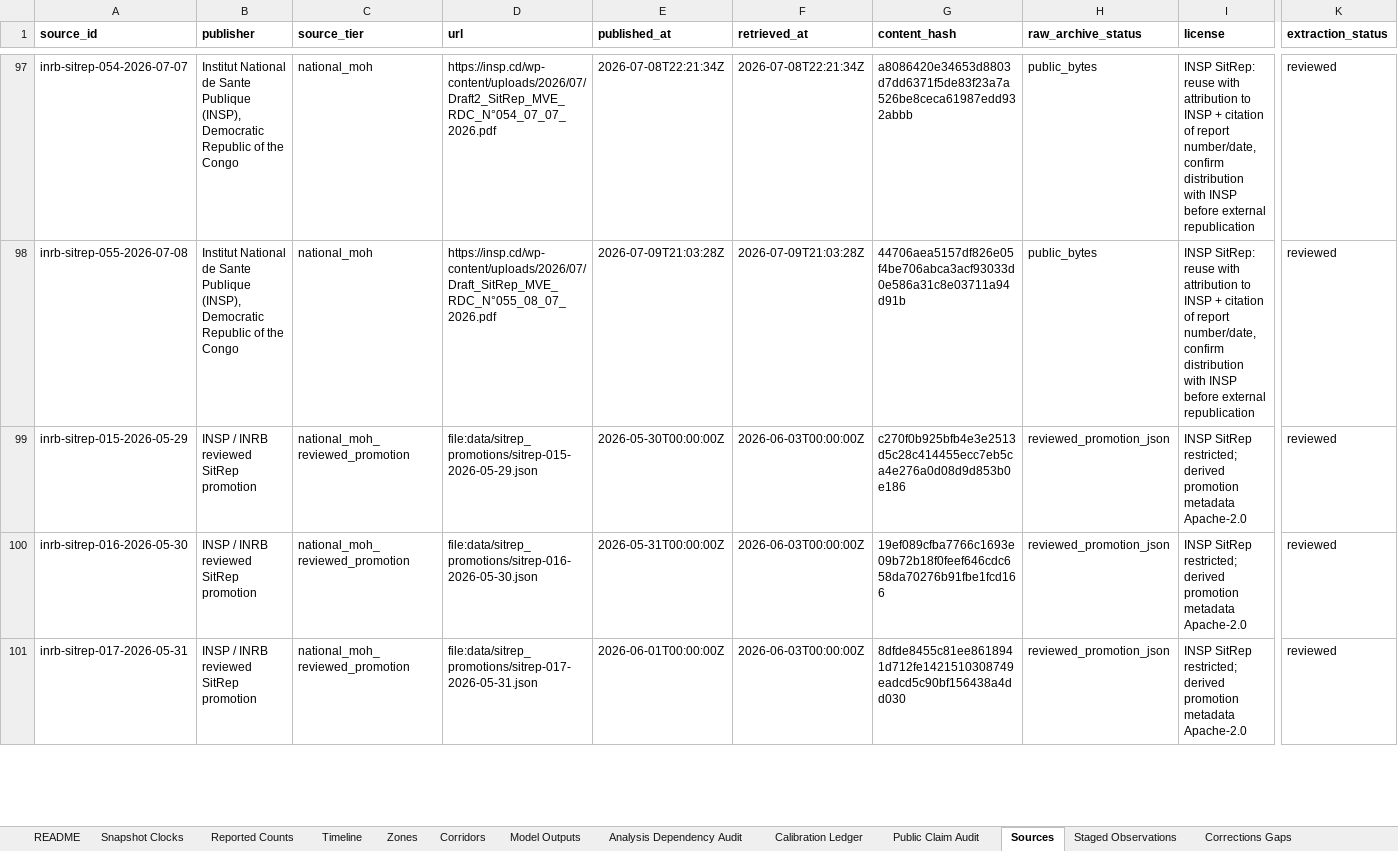
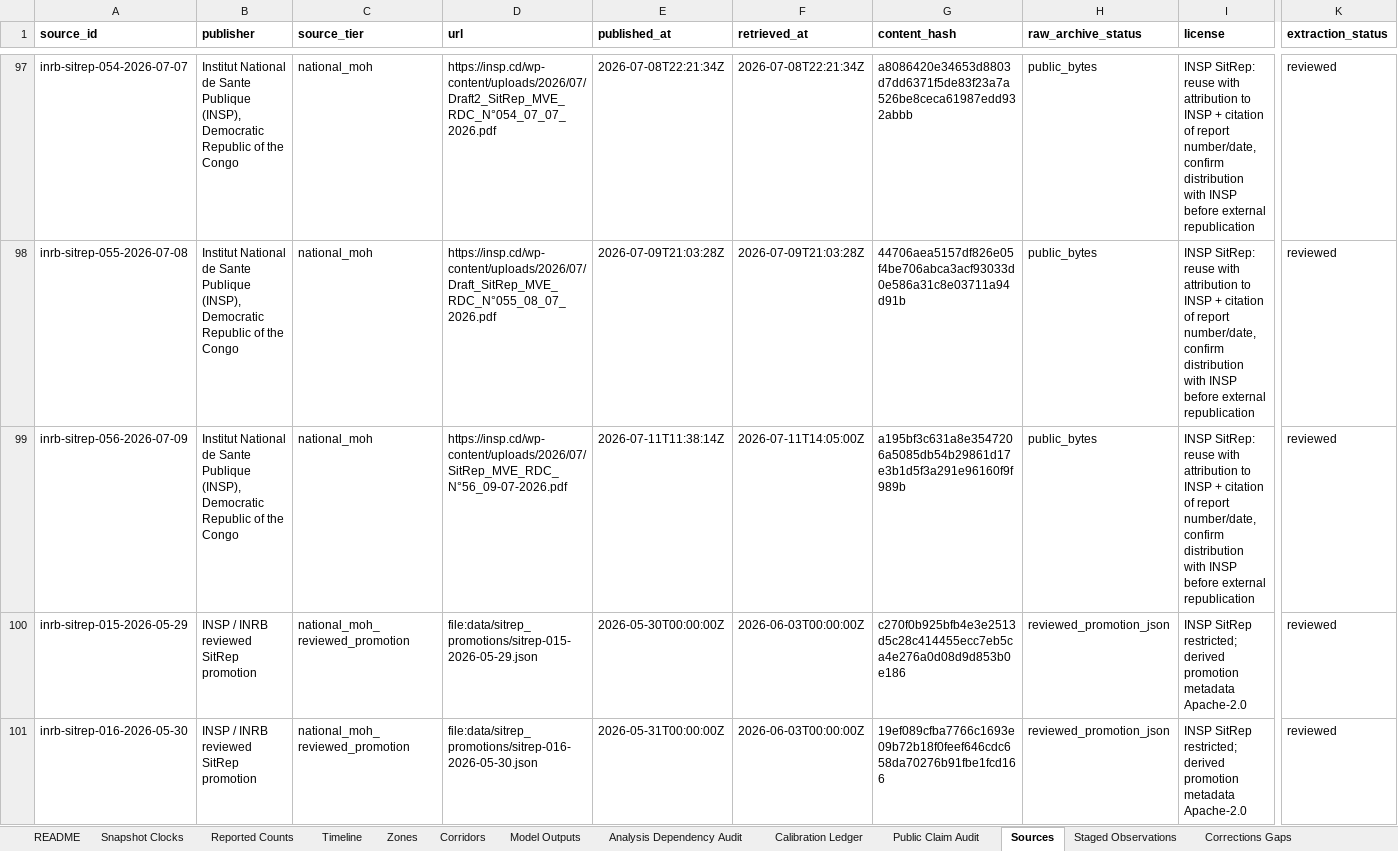
Before and after one commit to ArcedeDev/bdbv-2026-lovs, an Excel workbook: deliverables/public-health-dataset/lovs-public-health-dataset.xlsx, sheet Sources, drawn as a sheet; only a part is shown, gaps mark what is left out; the shorter side is filled out with more unchanged rows; values as stored, in another font and other column widths than the file's, no borders; rows hold the shown columns only; the diff covers the shown part only; the diff names each change by its address in the sheet, - before the commit and + after, or states it on an @@ line.

Commit message:
feat(bdbv): SitRep 56 build + corridorConflictAccess cadence input
Data 2026-07-09 (INSP N°056, post 25126, media 25127). DRC 1830 confirmed /
648 deaths / CFR 35.4% / 300 recovered; country-scope 1850/650/311 (Uganda
anchor 20/2/11). Zone-attributed 1813, unallocated 37 (17 Ituri only; Nord-Kivu
Table 1 == Table 2 named sum this cycle, no gap). Isolation 780 = 238 confirmed
+ 542 suspected @ 100.3%. Sud-Kivu passed 42 days with no new confirmed case.
37/104 zones, no new zone.

Adds corridor_conflict_access (cited per-zone 1..5 access ratings) as a
per-cadence data field beside corridor_response_posture, so the website corridor
overlay reads live access data instead of a stale static code table.

Death-back band 4438/5379/6828 at deaths 650; primary modeled burden 5013.
Public package + deliverables regenerated. Suite green (712 tests).

```diff
--- a/deliverables/public-health-dataset/lovs-public-health-dataset.xlsx (sheet Sources)
+++ b/deliverables/public-health-dataset/lovs-public-health-dataset.xlsx (sheet Sources)
+row 99: inrb-sitrep-056-2026-07-09 | Institut National de Sante Publique (INSP), Democratic Republic of the Congo | national_moh | https://insp.cd/wp-content/uploads/2026/07/SitRep_MVE_RDC_N°56_09-07-2026.pdf | 2026-07-11T11:38:14Z | 2026-07-11T14:05:00Z | a195bf3c631a8e3547206a5085db54b29861d17e3b1d5f3a291e96160f9f989b | public_bytes | INSP SitRep: reuse with attribution to INSP + citation of report number/date, confirm distribution with INSP before external republication | reviewed
```
Also changed, not shown: 1 added row elsewhere in this sheet, sheet Corridors, sheet Reported Counts, sheet Timeline, sheet SitRep Narrative, sheet Model Outputs, sheet Snapshot Clocks, 6 more sheets, 48 other files.
